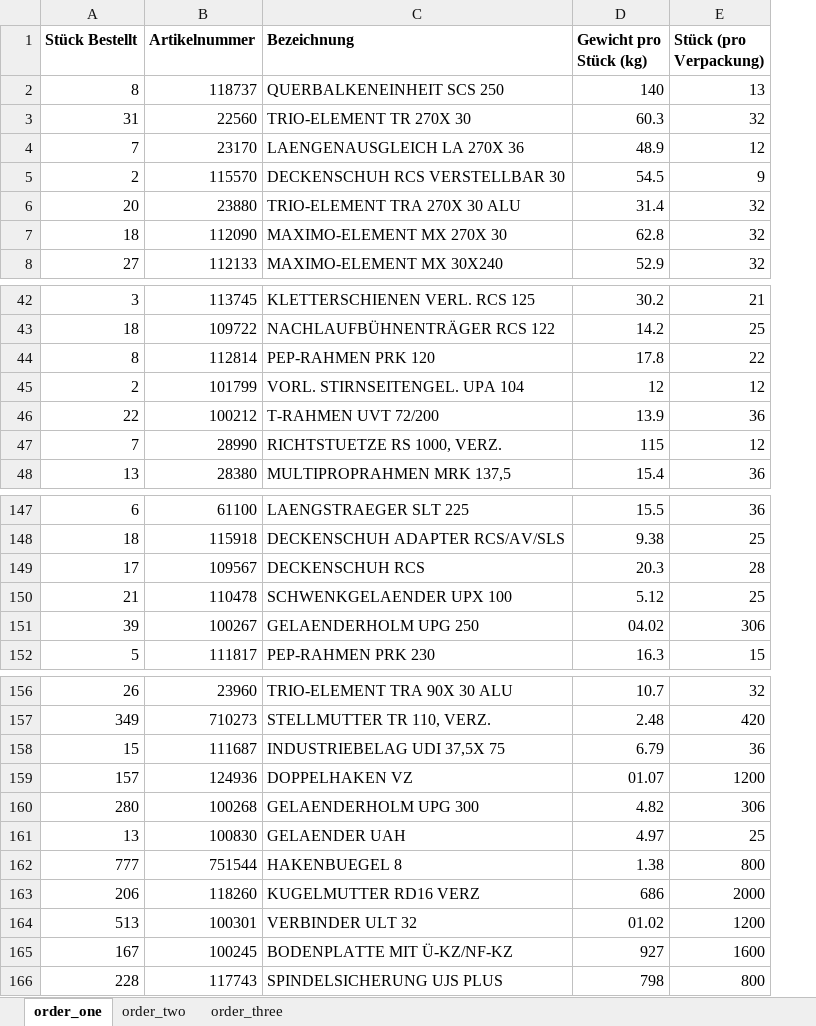
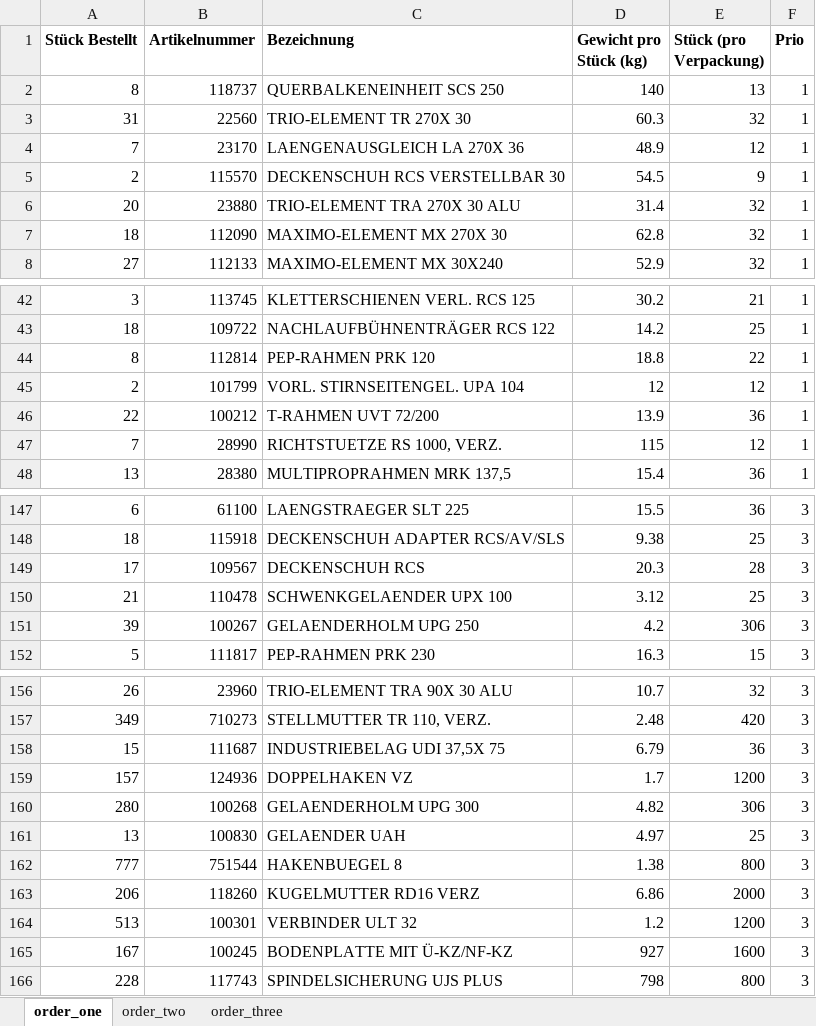
Before and after one commit to Lauenburg/PackLogSolutions, an Excel workbook: backend/examples/sample_orders/first_orders.xlsx, sheet order_one, drawn as a sheet; only a part is shown, gaps mark what is left out; values as stored, in another font and other column widths than the file's, no borders; charts and pictures not drawn; the diff covers the shown part only; the diff names each change by its address in the sheet, - before the commit and + after, or states it on an @@ line.

Commit message:
fixed corrupted data in excel and json

```diff
--- a/backend/examples/sample_orders/first_orders.xlsx (sheet order_one)
+++ b/backend/examples/sample_orders/first_orders.xlsx (sheet order_one)
+column F (Prio), rows 2-8: all 1; rows 42-48: all 1; rows 147-152: all 3; rows 156-166: all 3
-D44 (Gewicht pro Stück (kg)): 17.8
+D44 (Gewicht pro Stück (kg)): 18.8
-D150 (Gewicht pro Stück (kg)): 5.12
+D150 (Gewicht pro Stück (kg)): 3.12
-D151 (Gewicht pro Stück (kg)): 04.02
+D151 (Gewicht pro Stück (kg)): 4.2
-D159 (Gewicht pro Stück (kg)): 01.07
+D159 (Gewicht pro Stück (kg)): 1.7
-D163 (Gewicht pro Stück (kg)): 686
+D163 (Gewicht pro Stück (kg)): 6.86
-D164 (Gewicht pro Stück (kg)): 01.02
+D164 (Gewicht pro Stück (kg)): 1.2
```
Also changed, not shown: 1 edited cell elsewhere in this sheet, charts or pictures, 2 other files.
